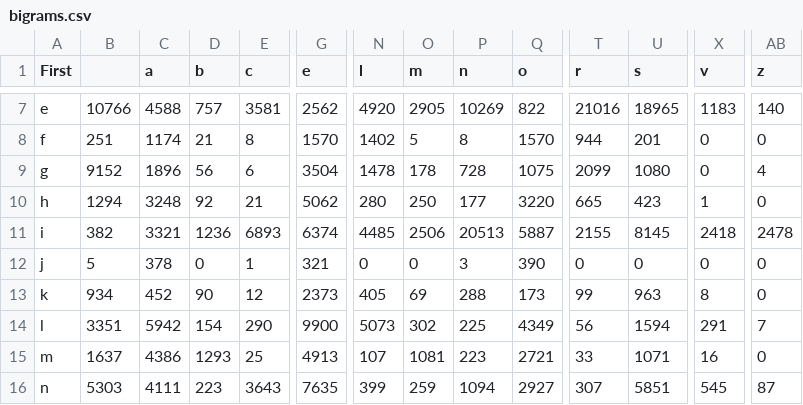
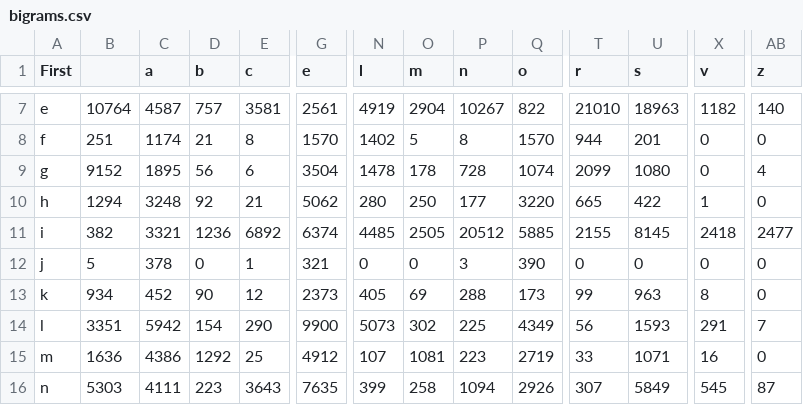
Before and after one commit to wecsam/CS4783-Project-1, a CSV file: frequencies/bigrams.csv, drawn as a sheet; only a part is shown, gaps mark what is left out; the diff covers the shown part only; the diff names each change by its address in the sheet, - before the commit and + after, or states it on an @@ line.

```diff
--- a/frequencies/bigrams.csv
+++ b/frequencies/bigrams.csv
-B7: 10766
+B7: 10764
-C7 (a): 4588
+C7 (a): 4587
-G7 (e): 2562
+G7 (e): 2561
-N7 (l): 4920
+N7 (l): 4919
-O7 (m): 2905
+O7 (m): 2904
-P7 (n): 10269
+P7 (n): 10267
-T7 (r): 21016
+T7 (r): 21010
-U7 (s): 18965
+U7 (s): 18963
-X7 (v): 1183
+X7 (v): 1182
-C9 (a): 1896
+C9 (a): 1895
-Q9 (o): 1075
+Q9 (o): 1074
-U10 (s): 423
+U10 (s): 422
-E11 (c): 6893
+E11 (c): 6892
-O11 (m): 2506
+O11 (m): 2505
-P11 (n): 20513
+P11 (n): 20512
-Q11 (o): 5887
+Q11 (o): 5885
-AB11 (z): 2478
+AB11 (z): 2477
-U14 (s): 1594
+U14 (s): 1593
-B15: 1637
+B15: 1636
-D15 (b): 1293
+D15 (b): 1292
-G15 (e): 4913
+G15 (e): 4912
-Q15 (o): 2721
+Q15 (o): 2719
-O16 (m): 259
+O16 (m): 258
-Q16 (o): 2927
+Q16 (o): 2926
-U16 (s): 5851
+U16 (s): 5849
```
Also changed, not shown: 66 edited cells elsewhere in this file, 6 other files.
